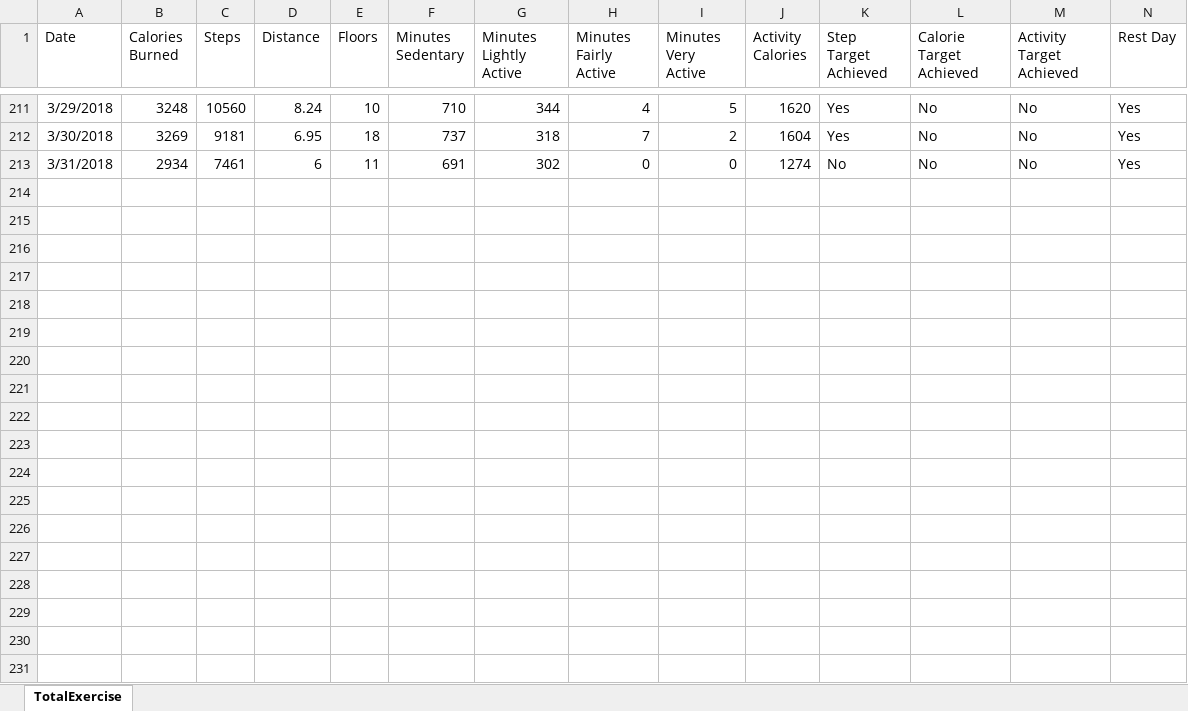
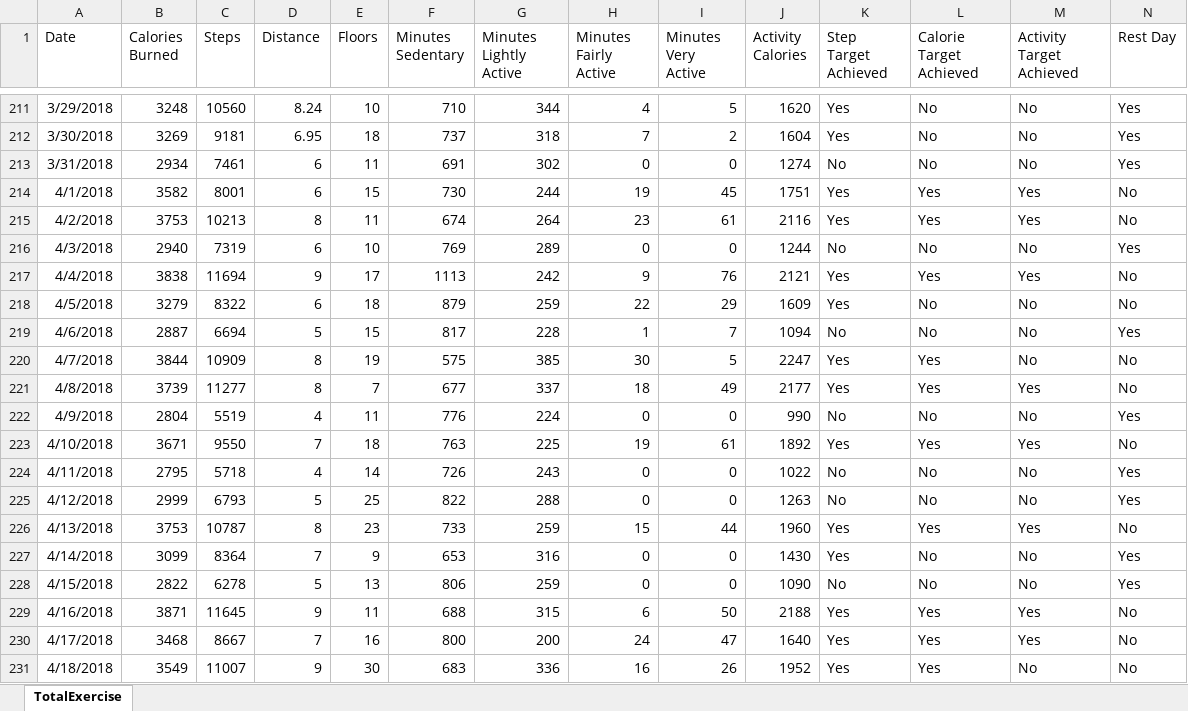
Before and after one commit to willvelida/mydata, an Excel workbook: datasets/TotalExercise.xlsx, sheet TotalExercise, drawn as a sheet; only a part is shown, gaps mark what is left out; values as stored, in another font and other column widths than the file's, no borders; rows hold the shown columns only; the diff covers the shown part only; the diff names each change by its address in the sheet, - before the commit and + after, or states it on an @@ line.

Commit message:
Updating TotalExercise file 01/05/2018

```diff
--- a/datasets/TotalExercise.xlsx (sheet TotalExercise)
+++ b/datasets/TotalExercise.xlsx (sheet TotalExercise)
+row 214: 4/1/2018 | 3582 | 8001 | 6 | 15 | 730 | 244 | 19 | 45 | 1751 | Yes | Yes | Yes | No
+row 215: 4/2/2018 | 3753 | 10213 | 8 | 11 | 674 | 264 | 23 | 61 | 2116 | Yes | Yes | Yes | No
+row 216: 4/3/2018 | 2940 | 7319 | 6 | 10 | 769 | 289 | 0 | 0 | 1244 | No | No | No | Yes
+row 217: 4/4/2018 | 3838 | 11694 | 9 | 17 | 1113 | 242 | 9 | 76 | 2121 | Yes | Yes | Yes | No
+row 218: 4/5/2018 | 3279 | 8322 | 6 | 18 | 879 | 259 | 22 | 29 | 1609 | Yes | No | No | No
+row 219: 4/6/2018 | 2887 | 6694 | 5 | 15 | 817 | 228 | 1 | 7 | 1094 | No | No | No | Yes
+row 220: 4/7/2018 | 3844 | 10909 | 8 | 19 | 575 | 385 | 30 | 5 | 2247 | Yes | Yes | No | No
+row 221: 4/8/2018 | 3739 | 11277 | 8 | 7 | 677 | 337 | 18 | 49 | 2177 | Yes | Yes | Yes | No
+row 222: 4/9/2018 | 2804 | 5519 | 4 | 11 | 776 | 224 | 0 | 0 | 990 | No | No | No | Yes
+row 223: 4/10/2018 | 3671 | 9550 | 7 | 18 | 763 | 225 | 19 | 61 | 1892 | Yes | Yes | Yes | No
+row 224: 4/11/2018 | 2795 | 5718 | 4 | 14 | 726 | 243 | 0 | 0 | 1022 | No | No | No | Yes
+row 225: 4/12/2018 | 2999 | 6793 | 5 | 25 | 822 | 288 | 0 | 0 | 1263 | No | No | No | Yes
+row 226: 4/13/2018 | 3753 | 10787 | 8 | 23 | 733 | 259 | 15 | 44 | 1960 | Yes | Yes | Yes | No
+row 227: 4/14/2018 | 3099 | 8364 | 7 | 9 | 653 | 316 | 0 | 0 | 1430 | Yes | No | No | Yes
+row 228: 4/15/2018 | 2822 | 6278 | 5 | 13 | 806 | 259 | 0 | 0 | 1090 | No | No | No | Yes
+row 229: 4/16/2018 | 3871 | 11645 | 9 | 11 | 688 | 315 | 6 | 50 | 2188 | Yes | Yes | Yes | No
+row 230: 4/17/2018 | 3468 | 8667 | 7 | 16 | 800 | 200 | 24 | 47 | 1640 | Yes | Yes | Yes | No
+row 231: 4/18/2018 | 3549 | 11007 | 9 | 30 | 683 | 336 | 16 | 26 | 1952 | Yes | Yes | No | No
```
Also changed, not shown: 12 added rows elsewhere in this sheet, 2 other files.
